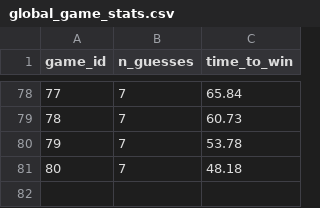
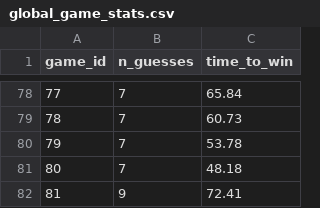
Before and after one commit to JiriFranek92/Projekt2_Bulls_Cows, a CSV file: global_game_stats.csv, drawn as a sheet; only a part is shown, gaps mark what is left out.

Commit message:
+ hry

```diff
--- a/global_game_stats.csv
+++ b/global_game_stats.csv
@@ -81 +81,2 @@ game_id,n_guesses,time_to_win
 80,7,48.18
+81,9,72.41
```
